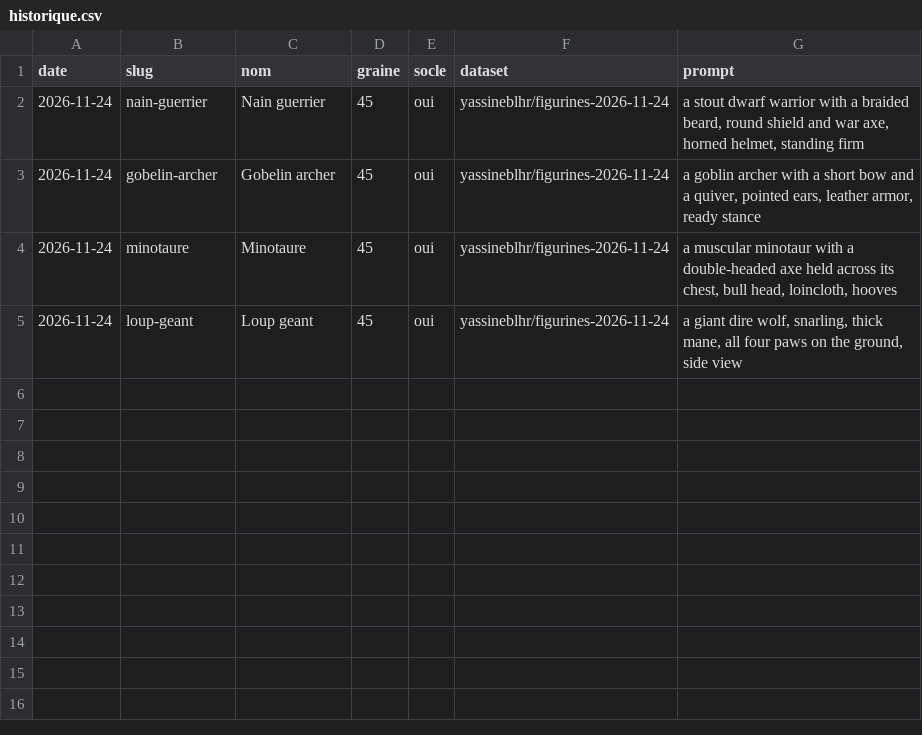
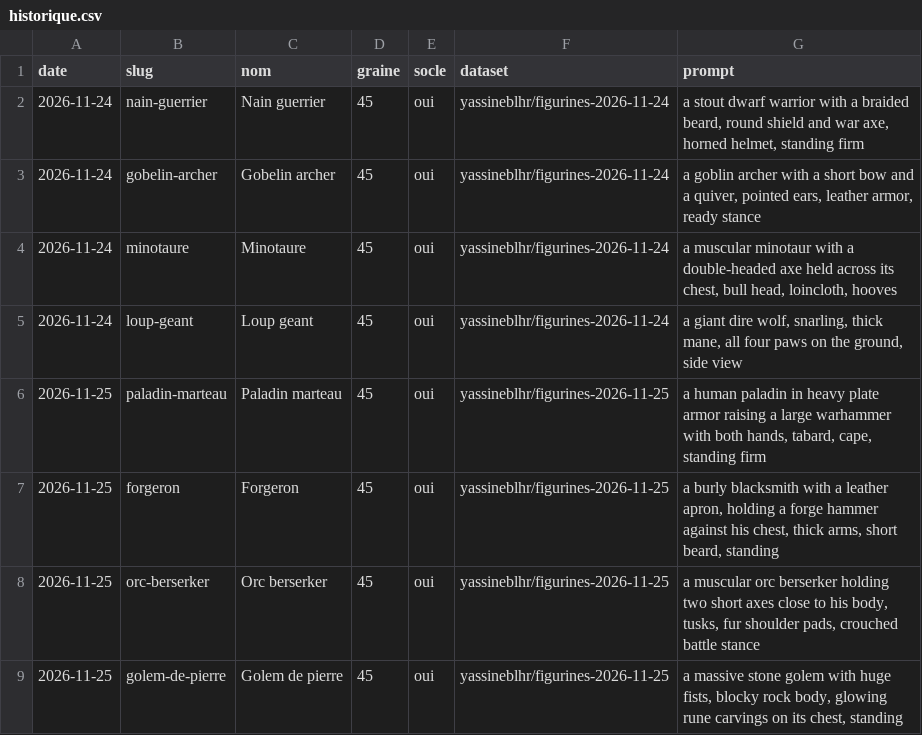
Before and after one commit to Takussukat/3d, a CSV file: catalogue/historique.csv, drawn as a sheet.

```diff
--- a/catalogue/historique.csv
+++ b/catalogue/historique.csv
@@ -5 +5,5 @@ date,slug,nom,graine,socle,dataset,prompt
 2026-11-24,loup-geant,"Loup geant",45,oui,yassineblhr/figurines-2026-11-24,"a giant dire wolf, snarling, thick mane, all four paws on the ground, side view"
+2026-11-25,paladin-marteau,"Paladin marteau",45,oui,yassineblhr/figurines-2026-11-25,"a human paladin in heavy plate armor raising a large warhammer with both hands, tabard, cape, standing firm"
+2026-11-25,forgeron,"Forgeron",45,oui,yassineblhr/figurines-2026-11-25,"a burly blacksmith with a leather apron, holding a forge hammer against his chest, thick arms, short beard, standing"
+2026-11-25,orc-berserker,"Orc berserker",45,oui,yassineblhr/figurines-2026-11-25,"a muscular orc berserker holding two short axes close to his body, tusks, fur shoulder pads, crouched battle stance"
+2026-11-25,golem-de-pierre,"Golem de pierre",45,oui,yassineblhr/figurines-2026-11-25,"a massive stone golem with huge fists, blocky rock body, glowing rune carvings on its chest, standing"
```
Also changed, not shown: 2 other files.
